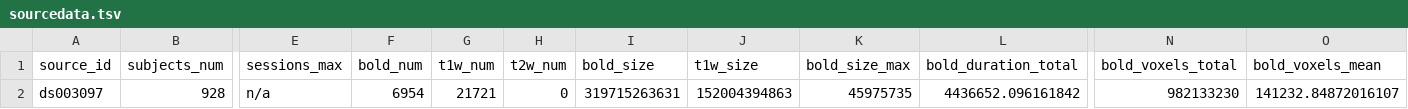
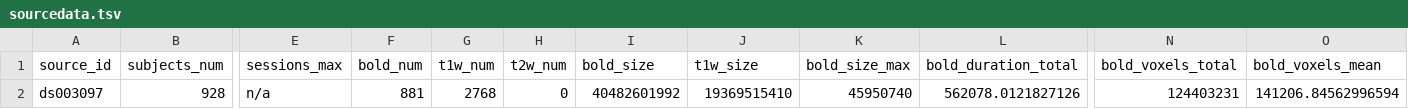
Before and after one commit to OpenNeuroStudies/study-ds003097, a TSV file: sourcedata/sourcedata.tsv, drawn as a sheet; only a part is shown, gaps mark what is left out; the diff names each change by its address in the sheet, - before the commit and + after, or states it on an @@ line.

```diff
--- a/sourcedata/sourcedata.tsv
+++ b/sourcedata/sourcedata.tsv
-F2 (bold_num): 6954
+F2 (bold_num): 881
-G2 (t1w_num): 21721
+G2 (t1w_num): 2768
-I2 (bold_size): 319715263631
+I2 (bold_size): 40482601992
-J2 (t1w_size): 152004394863
+J2 (t1w_size): 19369515410
-K2 (bold_size_max): 45975735
+K2 (bold_size_max): 45950740
-L2 (bold_duration_total): 4436652.096161842
+L2 (bold_duration_total): 562078.0121827126
-N2 (bold_voxels_total): 982133230
+N2 (bold_voxels_total): 124403231
-O2 (bold_voxels_mean): 141232.84872016107
+O2 (bold_voxels_mean): 141206.84562996594
```
Also changed, not shown: 1 other file.
